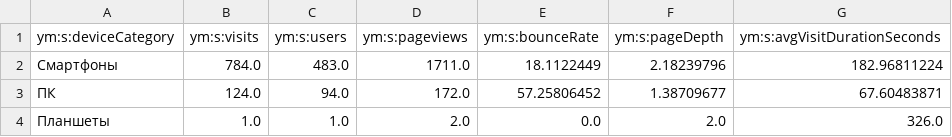
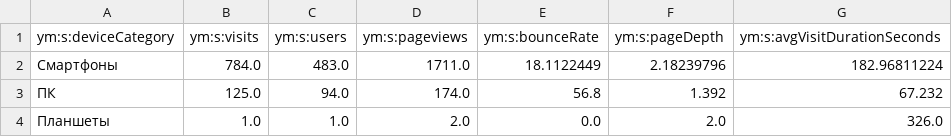
Before and after one commit to maker-soft/Foto, a CSV file: analytics/yandex-metrica/devices.csv, drawn as a sheet.

```diff
--- a/analytics/yandex-metrica/devices.csv
+++ b/analytics/yandex-metrica/devices.csv
@@ -2,3 +2,3 @@
 Смартфоны,784.0,483.0,1711.0,18.1122449,2.18239796,182.96811224
-ПК,124.0,94.0,172.0,57.25806452,1.38709677,67.60483871
+ПК,125.0,94.0,174.0,56.8,1.392,67.232
 Планшеты,1.0,1.0,2.0,0.0,2.0,326.0
```
Also changed, not shown: analytics/yandex-metrica/browsers.csv, analytics/yandex-metrica/conversions.csv, 17 other files.
